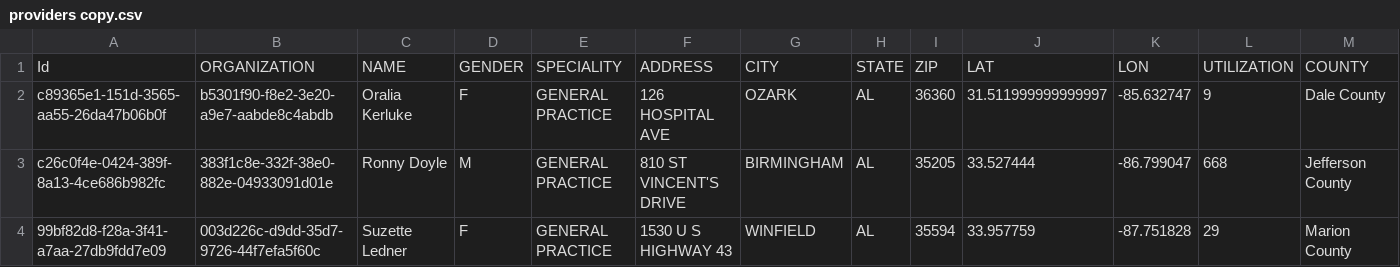
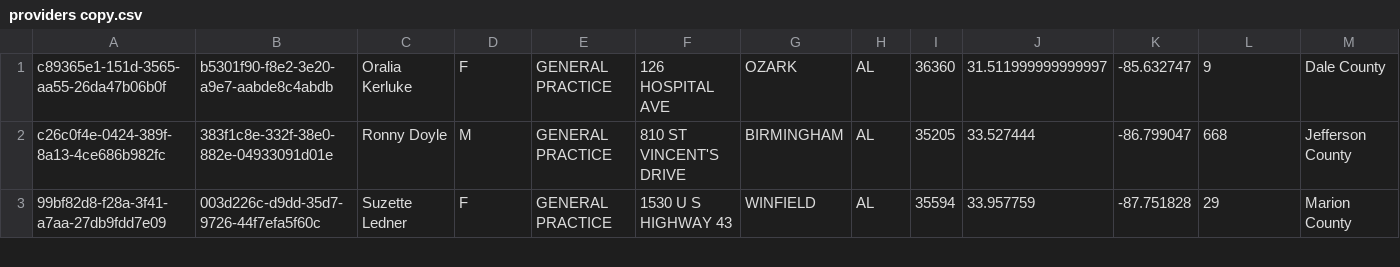
Before and after one commit to TigerGraph-DevLabs/Synthea-Medgraph, a CSV file: Synthea-medgraph/data/providers copy.csv, drawn as a sheet; only a part is shown; the diff names each change by its address in the sheet, - before the commit and + after, or states it on an @@ line.

```diff
--- a/Synthea-medgraph/data/providers copy.csv
+++ b/Synthea-medgraph/data/providers copy.csv
-row 1: Id | ORGANIZATION | NAME | GENDER | SPECIALITY | ADDRESS | CITY | STATE | ZIP | LAT | LON | UTILIZATION | COUNTY
```
Also changed, not shown: Synthea-medgraph/data/allergies copy.csv, Synthea-medgraph/data/careplans copy.csv, 52 other files.
